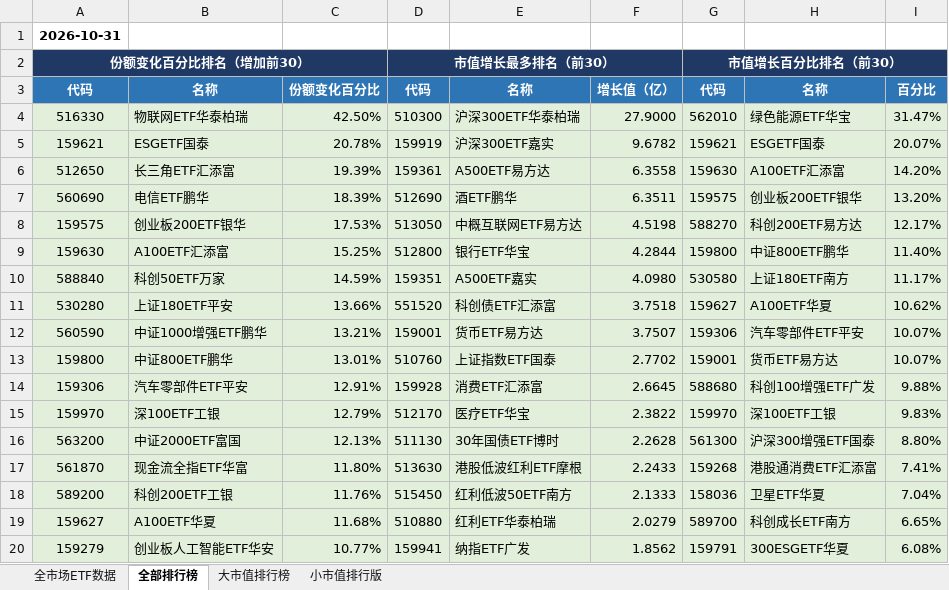
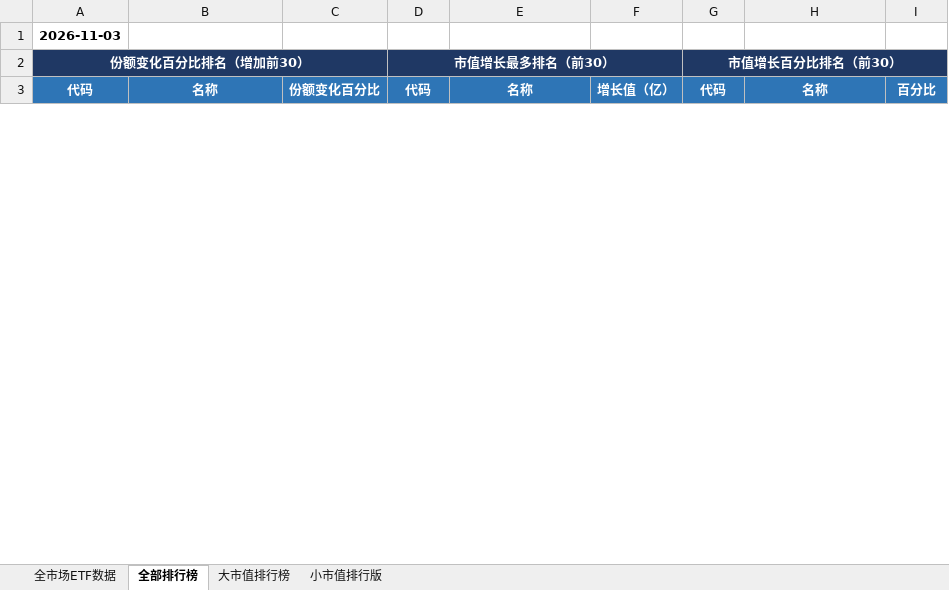
Before and after one commit to dagoushi003/dagoushi003.github.io, an Excel workbook: assets/posts/全市场数据分析表02.xlsx, sheet 全部排行榜, drawn as a sheet; only a part is shown; values as stored, in another font and other column widths than the file's, no borders; removed rows and columns are numbered as before the commit, all else as after; the diff covers the shown part only; the diff names each change by its address in the sheet, - before the commit and + after, or states it on an @@ line.

```diff
--- a/assets/posts/全市场数据分析表02.xlsx (sheet 全部排行榜)
+++ b/assets/posts/全市场数据分析表02.xlsx (sheet 全部排行榜)
-A1: 2026-10-31
+A1: 2026-11-03
-row 4: 516330 | 物联网ETF华泰柏瑞 | 42.50% | 510300 | 沪深300ETF华泰柏瑞 | 27.9000 | 562010 | 绿色能源ETF华宝 | 31.47%
-row 5: 159621 | ESGETF国泰 | 20.78% | 159919 | 沪深300ETF嘉实 | 9.6782 | 159621 | ESGETF国泰 | 20.07%
-row 6: 512650 | 长三角ETF汇添富 | 19.39% | 159361 | A500ETF易方达 | 6.3558 | 159630 | A100ETF汇添富 | 14.20%
-row 7: 560690 | 电信ETF鹏华 | 18.39% | 512690 | 酒ETF鹏华 | 6.3511 | 159575 | 创业板200ETF银华 | 13.20%
-row 8: 159575 | 创业板200ETF银华 | 17.53% | 513050 | 中概互联网ETF易方达 | 4.5198 | 588270 | 科创200ETF易方达 | 12.17%
-row 9: 159630 | A100ETF汇添富 | 15.25% | 512800 | 银行ETF华宝 | 4.2844 | 159800 | 中证800ETF鹏华 | 11.40%
-row 10: 588840 | 科创50ETF万家 | 14.59% | 159351 | A500ETF嘉实 | 4.0980 | 530580 | 上证180ETF南方 | 11.17%
-row 11: 530280 | 上证180ETF平安 | 13.66% | 551520 | 科创债ETF汇添富 | 3.7518 | 159627 | A100ETF华夏 | 10.62%
-row 12: 560590 | 中证1000增强ETF鹏华 | 13.21% | 159001 | 货币ETF易方达 | 3.7507 | 159306 | 汽车零部件ETF平安 | 10.07%
-row 13: 159800 | 中证800ETF鹏华 | 13.01% | 510760 | 上证指数ETF国泰 | 2.7702 | 159001 | 货币ETF易方达 | 10.07%
-row 14: 159306 | 汽车零部件ETF平安 | 12.91% | 159928 | 消费ETF汇添富 | 2.6645 | 588680 | 科创100增强ETF广发 | 9.88%
-row 15: 159970 | 深100ETF工银 | 12.79% | 512170 | 医疗ETF华宝 | 2.3822 | 159970 | 深100ETF工银 | 9.83%
-row 16: 563200 | 中证2000ETF富国 | 12.13% | 511130 | 30年国债ETF博时 | 2.2628 | 561300 | 沪深300增强ETF国泰 | 8.80%
-row 17: 561870 | 现金流全指ETF华富 | 11.80% | 513630 | 港股低波红利ETF摩根 | 2.2433 | 159268 | 港股通消费ETF汇添富 | 7.41%
-row 18: 589200 | 科创200ETF工银 | 11.76% | 515450 | 红利低波50ETF南方 | 2.1333 | 158036 | 卫星ETF华夏 | 7.04%
-row 19: 159627 | A100ETF华夏 | 11.68% | 510880 | 红利ETF华泰柏瑞 | 2.0279 | 589700 | 科创成长ETF南方 | 6.65%
-row 20: 159279 | 创业板人工智能ETF华安 | 10.77% | 159941 | 纳指ETF广发 | 1.8562 | 159791 | 300ESGETF华夏 | 6.08%
```
Also changed, not shown: 59 added rows, 42 removed rows and 7 edited cells elsewhere in this sheet, sheet 全市场ETF数据, sheet 小市值排行版, sheet 大市值排行榜.
